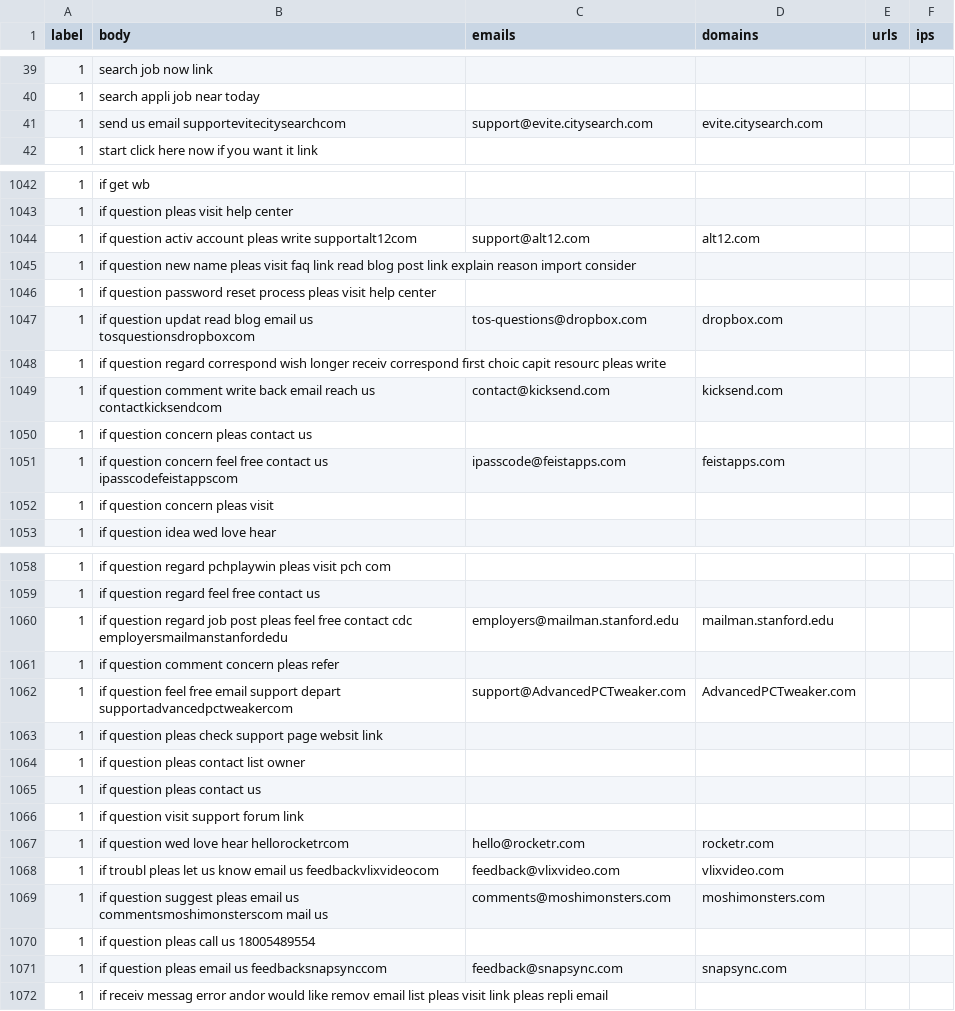
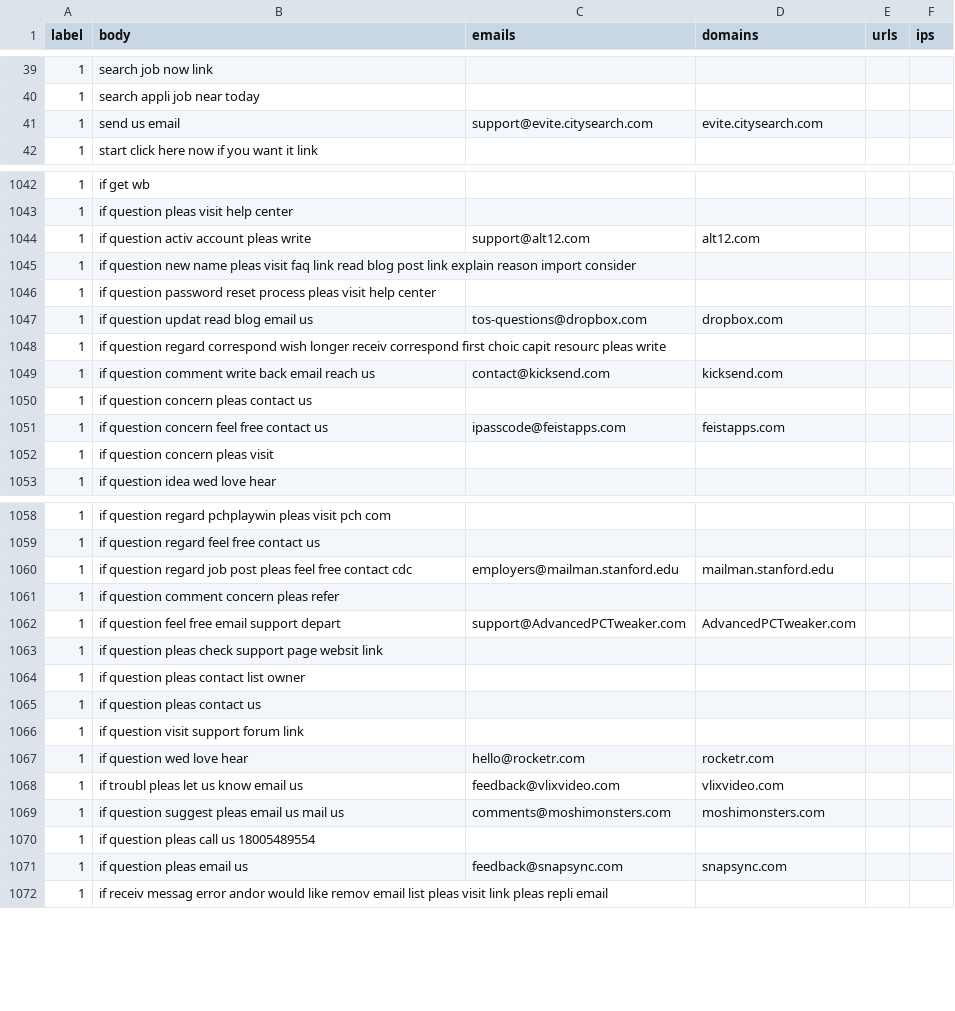
Before and after one commit to Alaric53/Phshing_filter, a CSV file: cleaned_data/cleaned_testingdata.csv, drawn as a sheet; only a part is shown, gaps mark what is left out; the diff covers the shown part only.

```diff
--- a/cleaned_data/cleaned_testingdata.csv
+++ b/cleaned_data/cleaned_testingdata.csv
@@ -40,3 +40,3 @@ label,body,emails,domains,urls,ips
 1,search appli job near today,,,,
-1,send us email supportevitecitysearchcom,support@evite.citysearch.com,evite.citysearch.com,,
+1,send us email,support@evite.citysearch.com,evite.citysearch.com,,
 1,start click here now if you want it link,,,,
@@ -1043,10 +1043,10 @@ label,body,emails,domains,urls,ips
 1,if question pleas visit help center,,,,
-1,if question activ account pleas write supportalt12com,support@alt12.com,alt12.com,,
+1,if question activ account pleas write,support@alt12.com,alt12.com,,
 1,if question new name pleas visit faq link read blog post link explain reason import consider,,,,
 1,if question password reset process pleas visit help center,,,,
-1,if question updat read blog email us tosquestionsdropboxcom,tos-questions@dropbox.com,dropbox.com,,
+1,if question updat read blog email us,tos-questions@dropbox.com,dropbox.com,,
 1,if question regard correspond wish longer receiv correspond first choic capit resourc pleas write,,,,
-1,if question comment write back email reach us contactkicksendcom,contact@kicksend.com,kicksend.com,,
+1,if question comment write back email reach us,contact@kicksend.com,kicksend.com,,
 1,if question concern pleas contact us,,,,
-1,if question concern feel free contact us ipasscodefeistappscom,ipasscode@feistapps.com,feistapps.com,,
+1,if question concern feel free contact us,ipasscode@feistapps.com,feistapps.com,,
 1,if question concern pleas visit,,,,
@@ -1059,5 +1059,5 @@ label,body,emails,domains,urls,ips
 1,if question regard feel free contact us,,,,
-1,if question regard job post pleas feel free contact cdc employersmailmanstanfordedu,employers@mailman.stanford.edu,mailman.stanford.edu,,
+1,if question regard job post pleas feel free contact cdc,employers@mailman.stanford.edu,mailman.stanford.edu,,
 1,if question comment concern pleas refer,,,,
-1,if question feel free email support depart supportadvancedpctweakercom,support@AdvancedPCTweaker.com,AdvancedPCTweaker.com,,
+1,if question feel free email support depart,support@AdvancedPCTweaker.com,AdvancedPCTweaker.com,,
 1,if question pleas check support page websit link,,,,
@@ -1066,7 +1066,7 @@ label,body,emails,domains,urls,ips
 1,if question visit support forum link,,,,
-1,if question wed love hear hellorocketrcom,hello@rocketr.com,rocketr.com,,
-1,if troubl pleas let us know email us feedbackvlixvideocom,feedback@vlixvideo.com,vlixvideo.com,,
-1,if question suggest pleas email us commentsmoshimonsterscom mail us,comments@moshimonsters.com,moshimonsters.com,,
+1,if question wed love hear,hello@rocketr.com,rocketr.com,,
+1,if troubl pleas let us know email us,feedback@vlixvideo.com,vlixvideo.com,,
+1,if question suggest pleas email us mail us,comments@moshimonsters.com,moshimonsters.com,,
 1,if question pleas call us 18005489554,,,,
-1,if question pleas email us feedbacksnapsynccom,feedback@snapsync.com,snapsync.com,,
+1,if question pleas email us,feedback@snapsync.com,snapsync.com,,
 1,if receiv messag error andor would like remov email list pleas visit link pleas repli email,,,,
```
Also changed, not shown: 86 edited cells elsewhere in this file, 4 other files.
